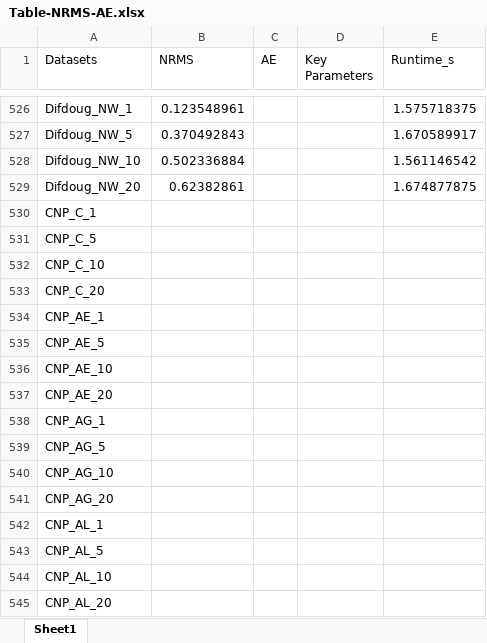
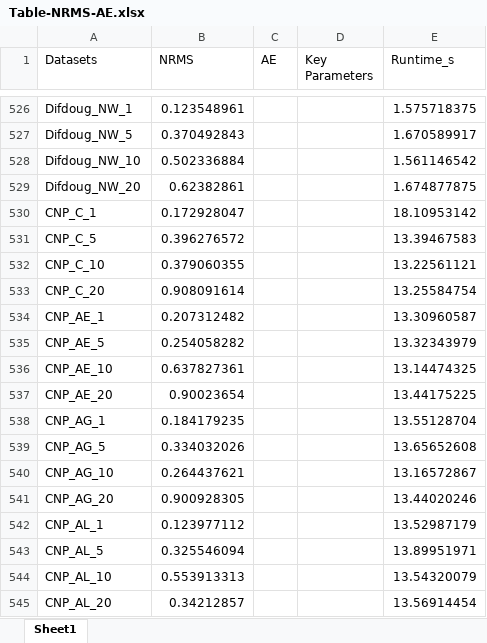
Before and after one commit to krishnodey/data-imputation, an Excel workbook: Table-NRMS-AE.xlsx, sheet Sheet1, drawn as a sheet; only a part is shown, gaps mark what is left out; values as stored, in another font and other column widths than the file's, no borders; the diff covers the shown part only; the diff names each change by its address in the sheet, - before the commit and + after, or states it on an @@ line.

Commit message:
re-run all data

```diff
--- a/Table-NRMS-AE.xlsx (sheet Sheet1)
+++ b/Table-NRMS-AE.xlsx (sheet Sheet1)
-B530 (NRMS): (empty)
+B530 (NRMS): 0.172928047
-E530 (Runtime_s): (empty)
+E530 (Runtime_s): 18.10953142
-B531 (NRMS): (empty)
+B531 (NRMS): 0.396276572
-E531 (Runtime_s): (empty)
+E531 (Runtime_s): 13.39467583
-B532 (NRMS): (empty)
+B532 (NRMS): 0.379060355
-E532 (Runtime_s): (empty)
+E532 (Runtime_s): 13.22561121
-B533 (NRMS): (empty)
+B533 (NRMS): 0.908091614
-E533 (Runtime_s): (empty)
+E533 (Runtime_s): 13.25584754
-B534 (NRMS): (empty)
+B534 (NRMS): 0.207312482
-E534 (Runtime_s): (empty)
+E534 (Runtime_s): 13.30960587
-B535 (NRMS): (empty)
+B535 (NRMS): 0.254058282
-E535 (Runtime_s): (empty)
+E535 (Runtime_s): 13.32343979
-B536 (NRMS): (empty)
+B536 (NRMS): 0.637827361
-E536 (Runtime_s): (empty)
+E536 (Runtime_s): 13.14474325
-B537 (NRMS): (empty)
+B537 (NRMS): 0.90023654
-E537 (Runtime_s): (empty)
+E537 (Runtime_s): 13.44175225
-B538 (NRMS): (empty)
+B538 (NRMS): 0.184179235
-E538 (Runtime_s): (empty)
+E538 (Runtime_s): 13.55128704
-B539 (NRMS): (empty)
+B539 (NRMS): 0.334032026
-E539 (Runtime_s): (empty)
+E539 (Runtime_s): 13.65652608
-B540 (NRMS): (empty)
+B540 (NRMS): 0.264437621
-E540 (Runtime_s): (empty)
+E540 (Runtime_s): 13.16572867
-B541 (NRMS): (empty)
+B541 (NRMS): 0.900928305
-E541 (Runtime_s): (empty)
+E541 (Runtime_s): 13.44020246
-B542 (NRMS): (empty)
+B542 (NRMS): 0.123977112
-E542 (Runtime_s): (empty)
+E542 (Runtime_s): 13.52987179
-B543 (NRMS): (empty)
+B543 (NRMS): 0.325546094
-E543 (Runtime_s): (empty)
+E543 (Runtime_s): 13.89951971
-B544 (NRMS): (empty)
+B544 (NRMS): 0.553913313
-E544 (Runtime_s): (empty)
+E544 (Runtime_s): 13.54320079
-B545 (NRMS): (empty)
+B545 (NRMS): 0.34212857
-E545 (Runtime_s): (empty)
+E545 (Runtime_s): 13.56914454
```
Also changed, not shown: 26 added rows and 523 edited cells elsewhere in this sheet, 5 other files.
